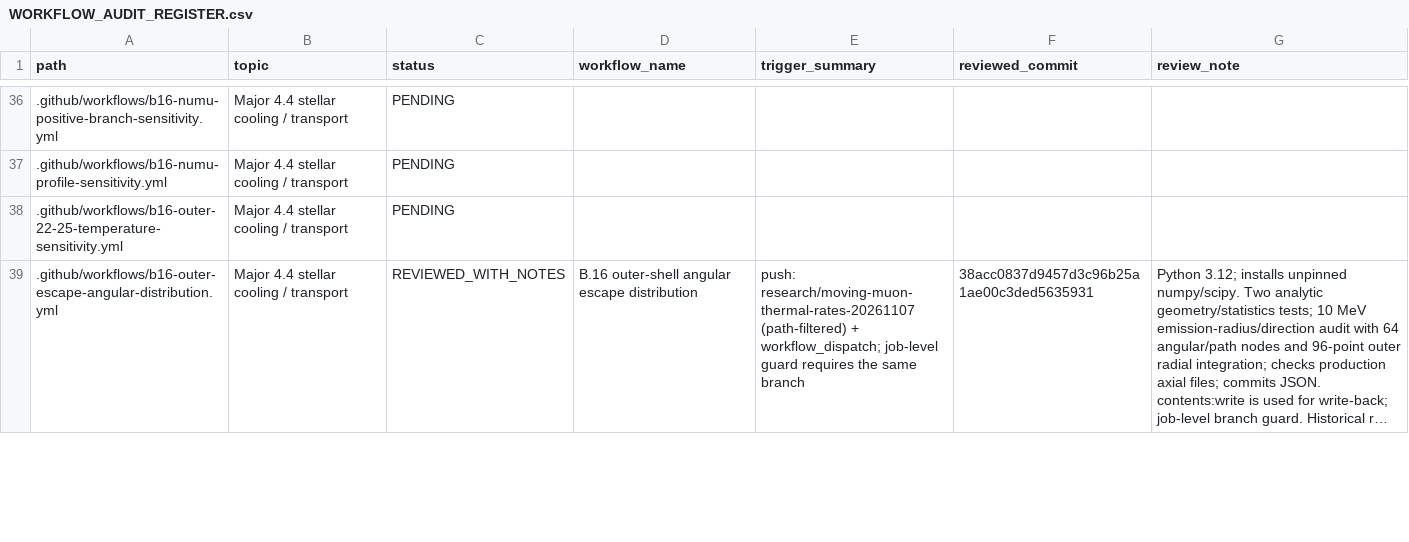
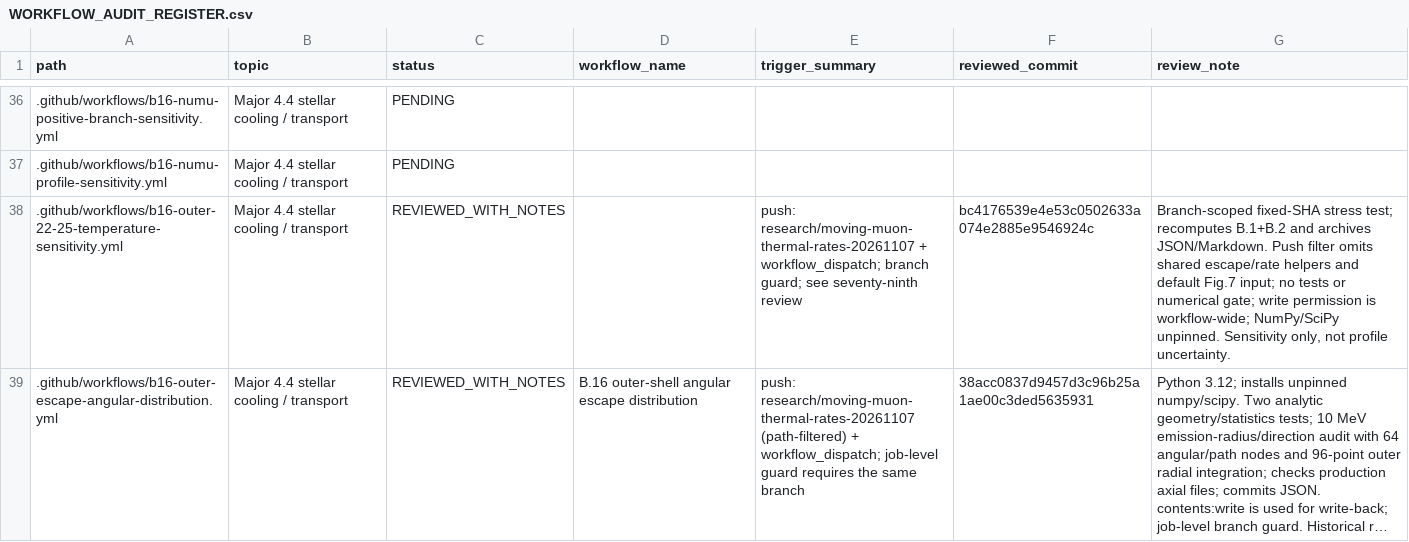
Before and after one commit to lm846802297-bit/axial-vector-review-response, a CSV file: .github/workflows/WORKFLOW_AUDIT_REGISTER.csv, drawn as a sheet; only a part is shown, gaps mark what is left out; long unchanged cells end in …; the diff covers the shown part only; the diff names each change by its address in the sheet, - before the commit and + after, or states it on an @@ line.

Commit message:
docs: register outer profile workflow reviews

```diff
--- a/.github/workflows/WORKFLOW_AUDIT_REGISTER.csv
+++ b/.github/workflows/WORKFLOW_AUDIT_REGISTER.csv
-C38 (status): PENDING
+C38 (status): REVIEWED_WITH_NOTES
-E38 (trigger_summary): (empty)
+E38 (trigger_summary): push: research/moving-muon-thermal-rates-20261107 + workflow_dispatch; branch guard; see seventy-ninth review
-F38 (reviewed_commit): (empty)
+F38 (reviewed_commit): bc4176539e4e53c0502633a074e2885e9546924c
-G38 (review_note): (empty)
+G38 (review_note): Branch-scoped fixed-SHA stress test; recomputes B.1+B.2 and archives JSON/Markdown. Push filter omits shared escape/rate helpers and default Fig.7 input; no tests or numerical gate; write permission is workflow-wide; NumPy/SciPy unpinned. Sensitivity only, not profile uncertainty.
```
Also changed, not shown: 12 edited cells elsewhere in this file.
